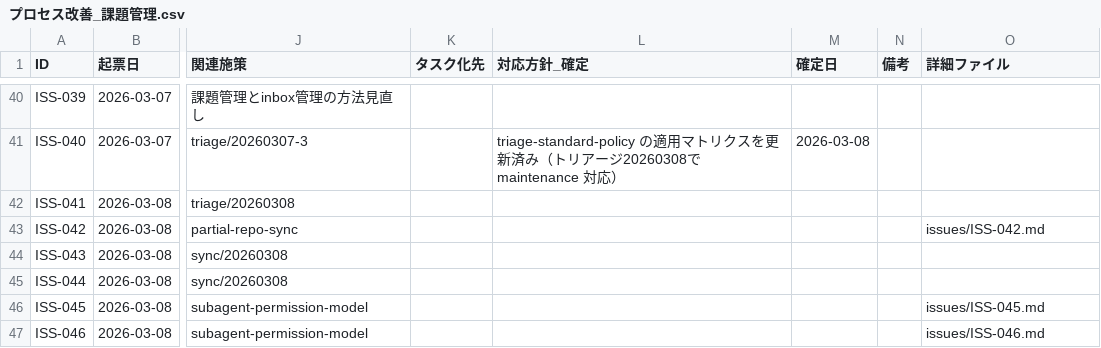
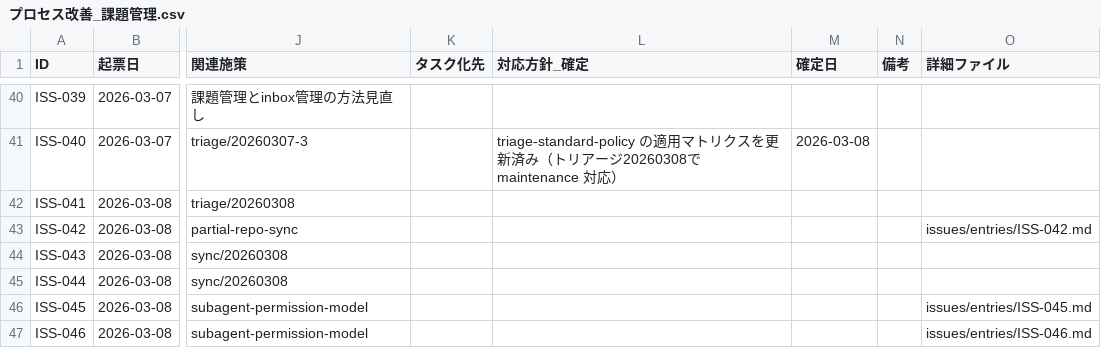
Before and after one commit to ryo12-n/dev-process-improvement, a CSV file: プロセス改善_課題管理.csv, drawn as a sheet; only a part is shown, gaps mark what is left out; the diff names each change by its address in the sheet, - before the commit and + after, or states it on an @@ line.

```diff
--- a/プロセス改善_課題管理.csv
+++ b/プロセス改善_課題管理.csv
-O43 (詳細ファイル): issues/ISS-042.md
+O43 (詳細ファイル): issues/entries/ISS-042.md
-O46 (詳細ファイル): issues/ISS-045.md
+O46 (詳細ファイル): issues/entries/ISS-045.md
-O47 (詳細ファイル): issues/ISS-046.md
+O47 (詳細ファイル): issues/entries/ISS-046.md
```
Also changed, not shown: 15 other files.
